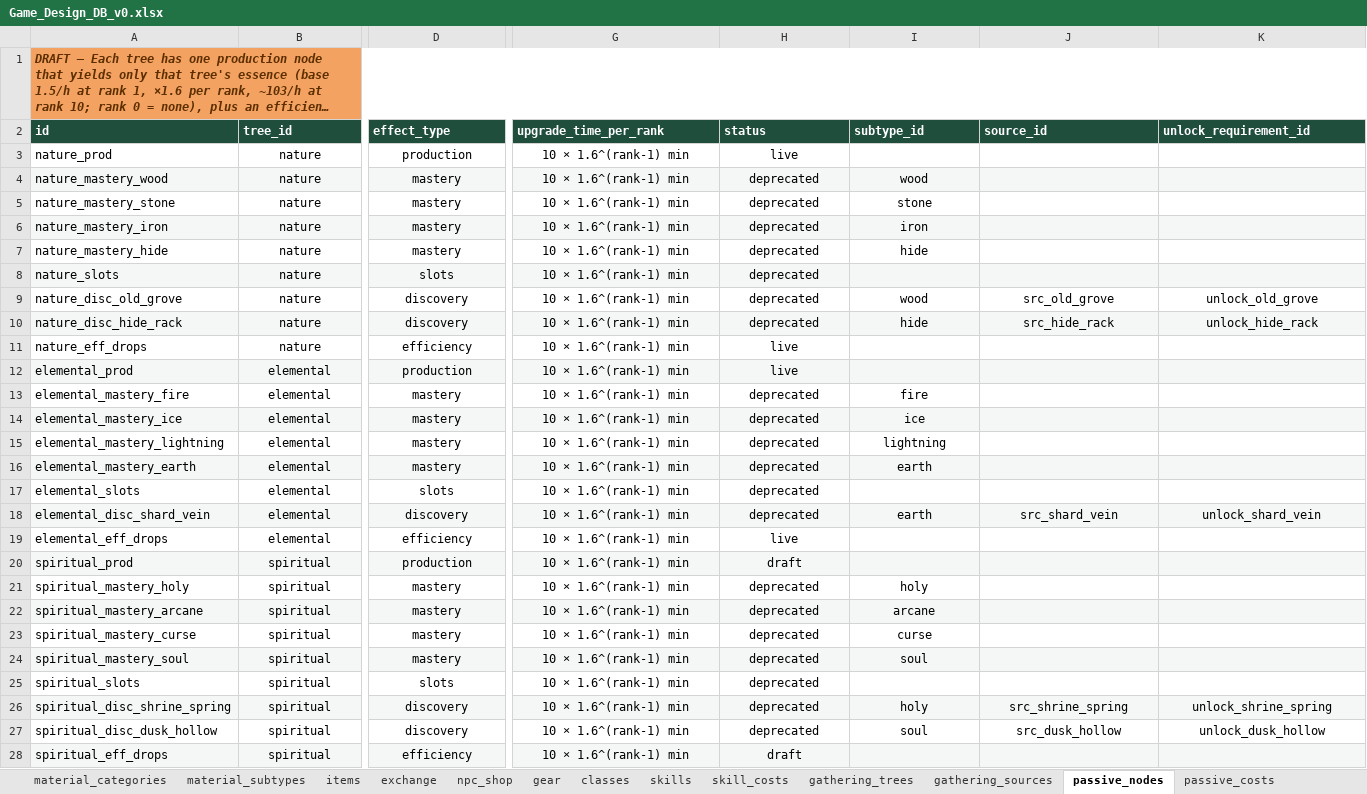
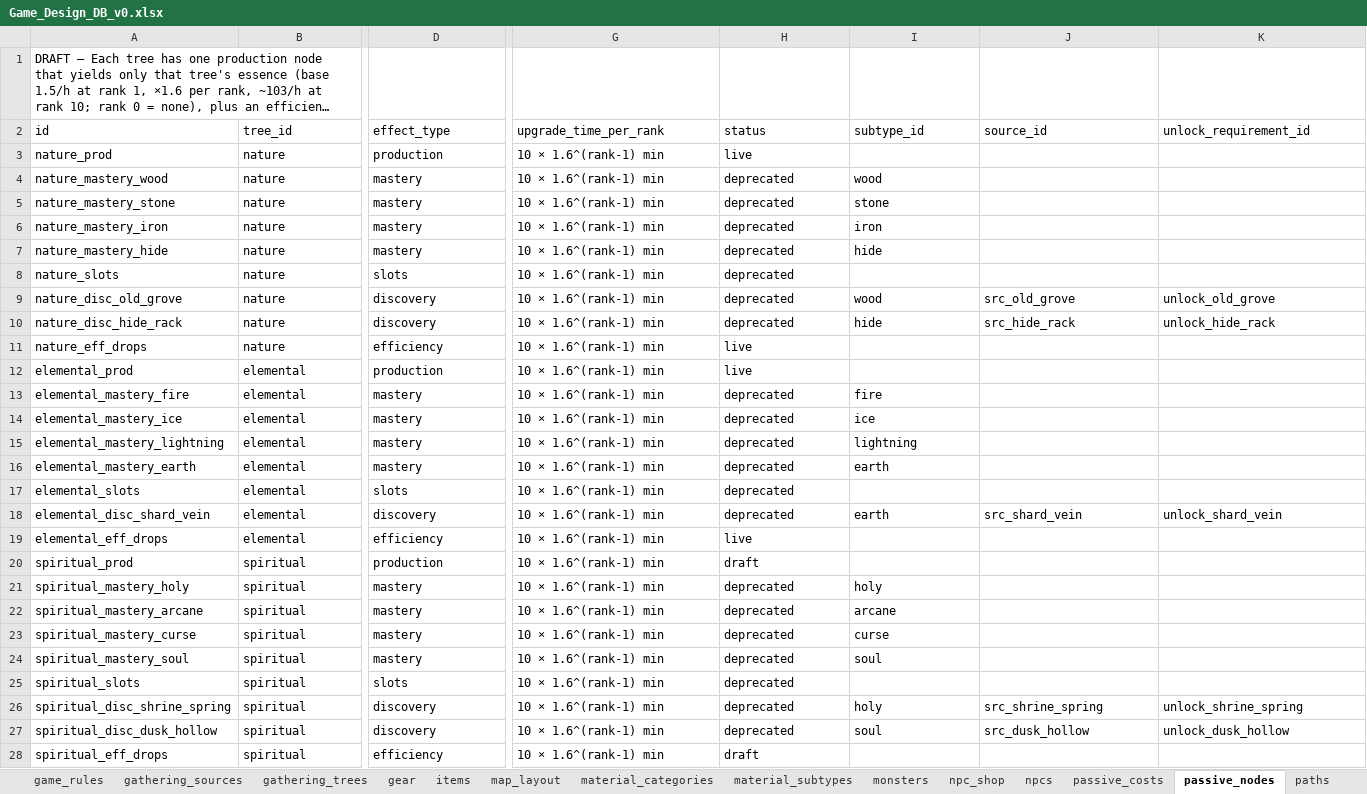
Before and after one commit to gafni-studio/meadows-game, an Excel workbook: sheet/Game_Design_DB_v0.xlsx, sheet passive_nodes, drawn as a sheet; only a part is shown, gaps mark what is left out; long unchanged cells end in …; values as stored, in another font and other column widths than the file's, no borders; the diff covers the shown part only; the diff names each change by its address in the sheet, - before the commit and + after, or states it on an @@ line.

```diff
--- a/sheet/Game_Design_DB_v0.xlsx (sheet passive_nodes)
+++ b/sheet/Game_Design_DB_v0.xlsx (sheet passive_nodes)
@@ sheet tab order changed: game_rules | gathering_sources | gathering_trees | gear | items | map_layout | material_categories | material_subtypes | monsters | npc_shop | npcs | passive_costs | passive_nodes | paths @@
@@ A1 fill: #F4A261 → none, bold: on → off, italic: on → off, text colour: #5C2E00 → black @@
-A1:L1 merged
@@ A2:K2 bold: on → off, fill: #1F4E3D → none, text colour: #FFFFFF → black @@
-B3:B28 alignment: center
+B3:B28 alignment: left
-D3:D28 alignment: center
+D3:D28 alignment: left
-G3:H3 alignment: center
+G3:H3 alignment: left
-A4:K4 fill: #F4F7F5
+A4:K4 fill: none
-G4:I7 alignment: center
+G4:I7 alignment: left
-A6:K6 fill: #F4F7F5
+A6:K6 fill: none
-A8:K8 fill: #F4F7F5
+A8:K8 fill: none
-G8:H8 alignment: center
+G8:H8 alignment: left
-G9:K10 alignment: center
+G9:K10 alignment: left
-A10:K10 fill: #F4F7F5
+A10:K10 fill: none
-G11:H12 alignment: center
+G11:H12 alignment: left
-A12:K12 fill: #F4F7F5
+A12:K12 fill: none
-G13:I16 alignment: center
+G13:I16 alignment: left
-A14:K14 fill: #F4F7F5
+A14:K14 fill: none
-A16:K16 fill: #F4F7F5
+A16:K16 fill: none
-G17:H17 alignment: center
+G17:H17 alignment: left
-A18:K18 fill: #F4F7F5
+A18:K18 fill: none
-G18:K18 alignment: center
+G18:K18 alignment: left
-G19:H20 alignment: center
+G19:H20 alignment: left
-A20:K20 fill: #F4F7F5
+A20:K20 fill: none
-G21:I24 alignment: center
+G21:I24 alignment: left
-A22:K22 fill: #F4F7F5
+A22:K22 fill: none
-A24:K24 fill: #F4F7F5
+A24:K24 fill: none
-G25:H25 alignment: center
+G25:H25 alignment: left
-A26:K26 fill: #F4F7F5
+A26:K26 fill: none
-G26:K27 alignment: center
+G26:K27 alignment: left
-A28:K28 fill: #F4F7F5
+A28:K28 fill: none
-G28:H28 alignment: center
+G28:H28 alignment: left
```
Also changed, not shown: cell formats elsewhere in this sheet, sheet drop_tables, sheet items, sheet gathering_sources, sheet passive_costs, sheet monsters, sheet skill_costs, 17 more sheets, other sheet tabs, 41 other files.
